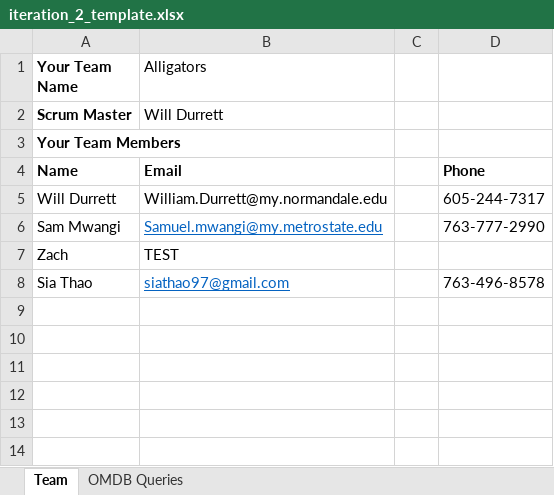
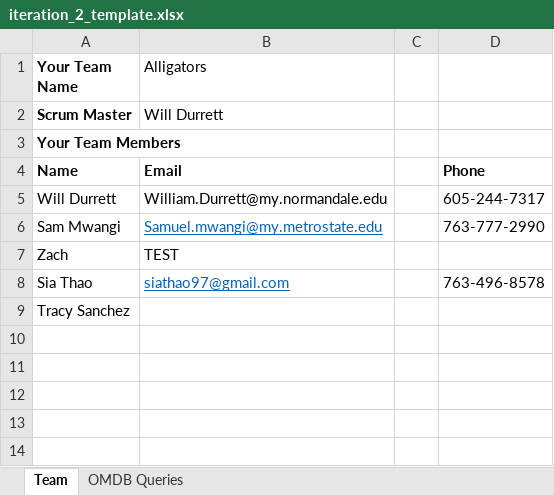
Before and after one commit to pure-leaf/OMDB, an Excel workbook: iteration_2_template.xlsx, sheet Team, drawn as a sheet; only a part is shown; values as stored, in another font and other column widths than the file's, no borders; the diff names each change by its address in the sheet, - before the commit and + after, or states it on an @@ line.

Commit message:
Update iteration_2_template.xlsx

```diff
--- a/iteration_2_template.xlsx (sheet Team)
+++ b/iteration_2_template.xlsx (sheet Team)
-A9 (Your Team Name): (empty)
+A9 (Your Team Name): Tracy Sanchez
```
